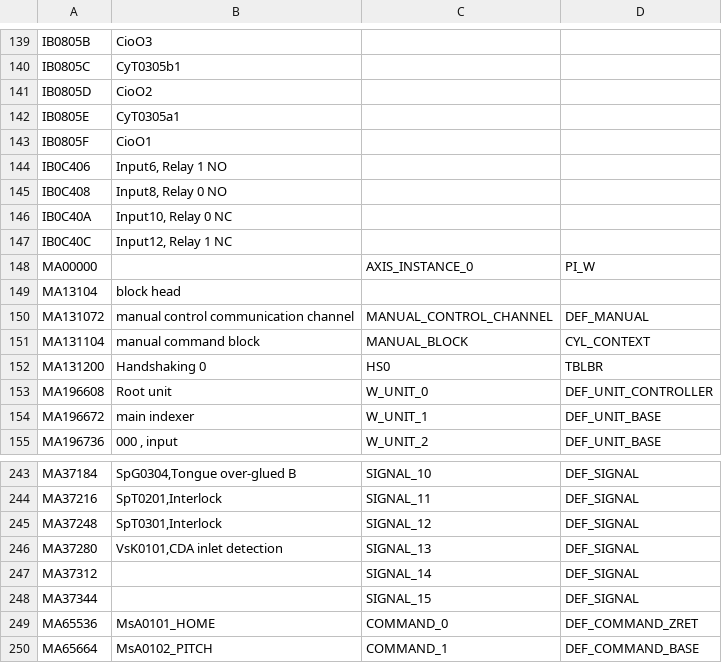
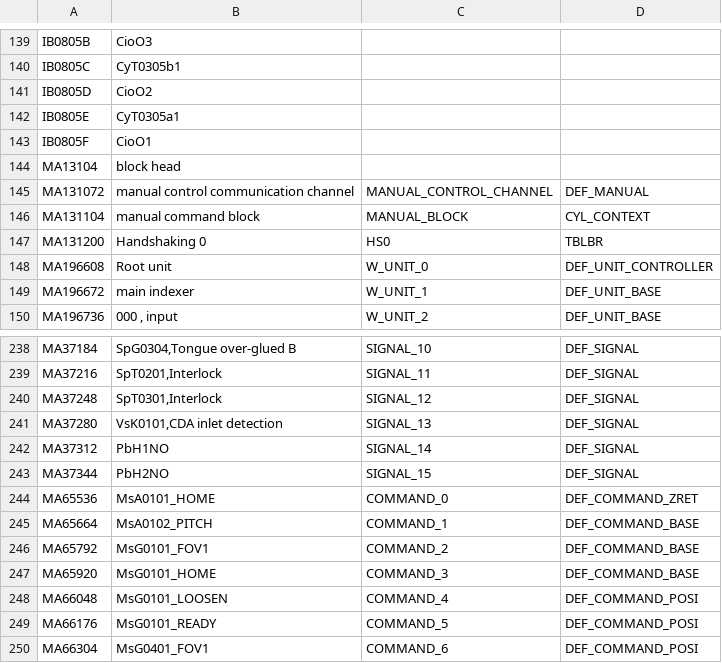
Before and after one commit to smandyscom/hsal1_main, a CSV file: global_var.csv, drawn as a sheet; only a part is shown, gaps mark what is left out; the shorter side is filled out with more unchanged rows.

```diff
--- a/global_var.csv
+++ b/global_var.csv
@@ -143,7 +143,2 @@ IB0805E,CyT0305a1,,
 IB0805F,CioO1,,
-IB0C406,"Input6, Relay 1 NO",,
-IB0C408,"Input8, Relay 0 NO",,
-IB0C40A,"Input10, Relay 0 NC",,
-IB0C40C,"Input12, Relay 1 NC",,
-MA00000,,AXIS_INSTANCE_0,PI_W
 MA13104,block head,,
@@ -246,4 +241,4 @@ MA37248,"SpT0301,Interlock",SIGNAL_12,DEF_SIGNAL
 MA37280,"VsK0101,CDA inlet detection",SIGNAL_13,DEF_SIGNAL
-MA37312,,SIGNAL_14,DEF_SIGNAL
-MA37344,,SIGNAL_15,DEF_SIGNAL
+MA37312,PbH1NO,SIGNAL_14,DEF_SIGNAL
+MA37344,PbH2NO,SIGNAL_15,DEF_SIGNAL
 MA65536,MsA0101_HOME,COMMAND_0,DEF_COMMAND_ZRET
```
Also changed, not shown: 1 other file.
